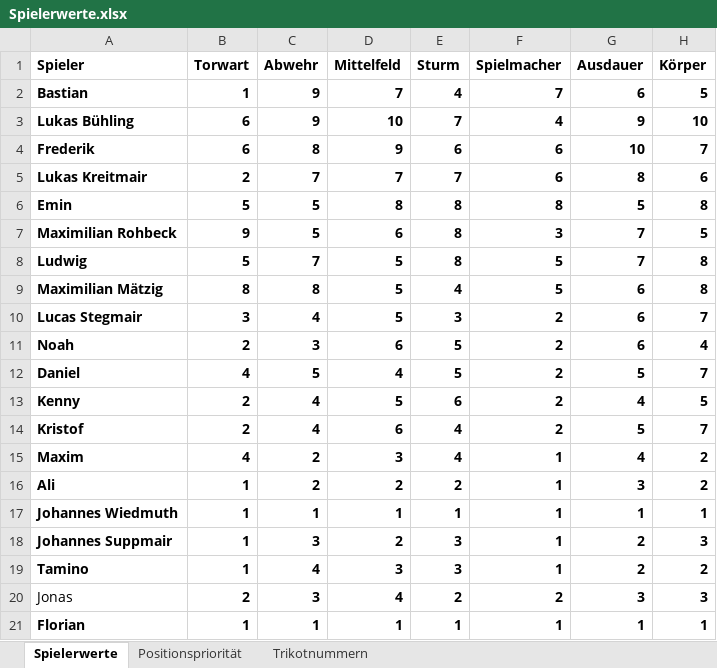
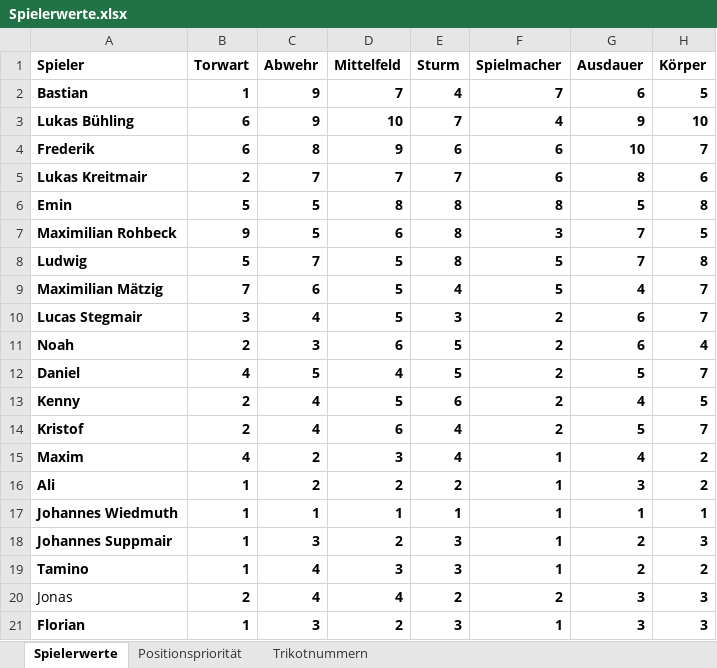
Before and after one commit to hillreinermichael/U11-Coach, an Excel workbook: Spielerwerte.xlsx, sheet Spielerwerte, drawn as a sheet; values as stored, in another font and other column widths than the file's, no borders; the diff names each change by its address in the sheet, - before the commit and + after, or states it on an @@ line.

Commit message:
Add files via upload

```diff
--- a/Spielerwerte.xlsx (sheet Spielerwerte)
+++ b/Spielerwerte.xlsx (sheet Spielerwerte)
-B9 (Torwart): 8
+B9 (Torwart): 7
-C9 (Abwehr): 8
+C9 (Abwehr): 6
-G9 (Ausdauer): 6
+G9 (Ausdauer): 4
-H9 (Körper): 8
+H9 (Körper): 7
-C20 (Abwehr): 3
+C20 (Abwehr): 4
-C21 (Abwehr): 1
+C21 (Abwehr): 3
-D21 (Mittelfeld): 1
+D21 (Mittelfeld): 2
-E21 (Sturm): 1
+E21 (Sturm): 3
-G21 (Ausdauer): 1
+G21 (Ausdauer): 3
-H21 (Körper): 1
+H21 (Körper): 3
```
